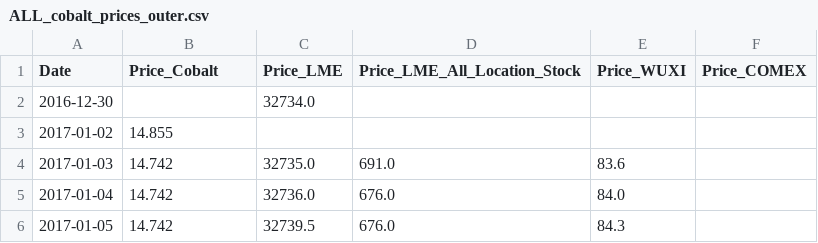
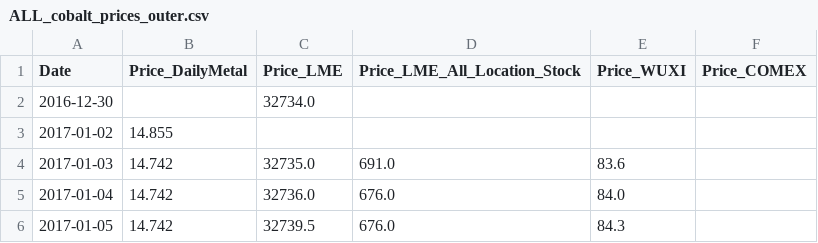
Before and after one commit to Doosheck/metals, a CSV file: data/ALL_cobalt_prices_outer.csv, drawn as a sheet; only a part is shown.

```diff
--- a/data/ALL_cobalt_prices_outer.csv
+++ b/data/ALL_cobalt_prices_outer.csv
@@ -1,2 +1,2 @@
-Date,Price_Cobalt,Price_LME,Price_LME_All_Location_Stock,Price_WUXI,Price_COMEX
+Date,Price_DailyMetal,Price_LME,Price_LME_All_Location_Stock,Price_WUXI,Price_COMEX
 2016-12-30,,32734.0,,,
```
Also changed, not shown: data/ALL_nickel_prices_outer.csv, 2 other files.
